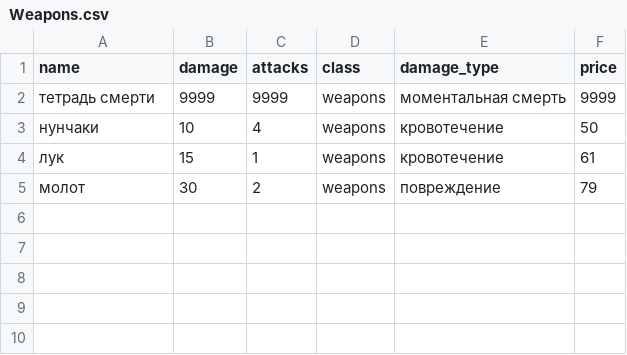
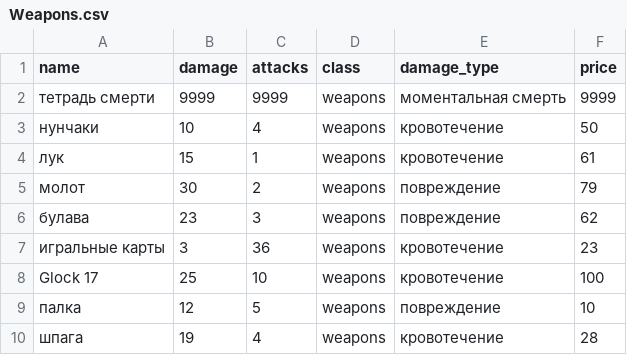
Before and after one commit to School-58-IT-gen-2/Roze_Team_Repository, a CSV file: Weapons.csv, drawn as a sheet.

```diff
--- a/Weapons.csv
+++ b/Weapons.csv
@@ -5 +5,6 @@ name,damage,attacks,class,damage_type,price
 молот,30,2,weapons,повреждение,79
+булава,23,3,weapons,повреждение,62
+игральные карты,3,36,weapons,кровотечение,23
+Glock 17,25,10,weapons,кровотечение,100
+палка,12,5,weapons,повреждение,10
+шпага,19,4,weapons,кровотечение,28
```
Also changed, not shown: 2 other files.
